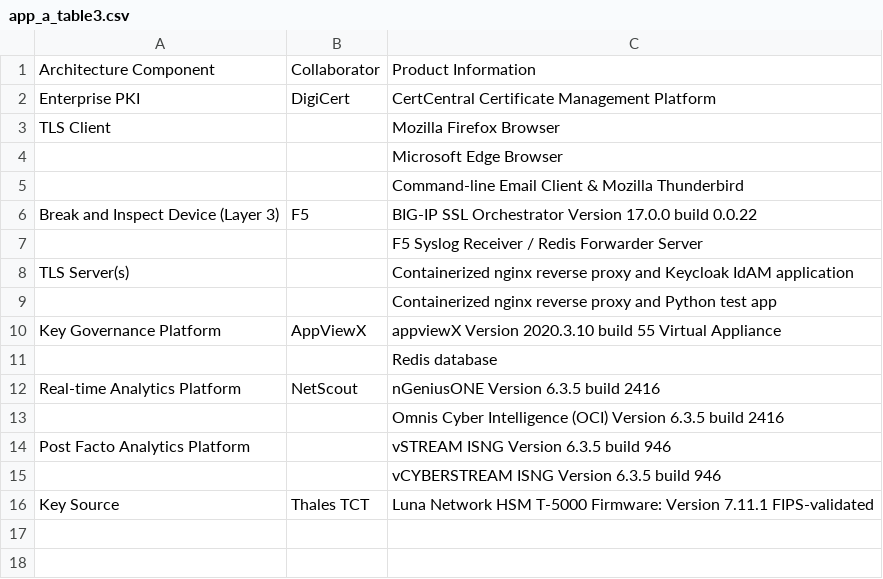
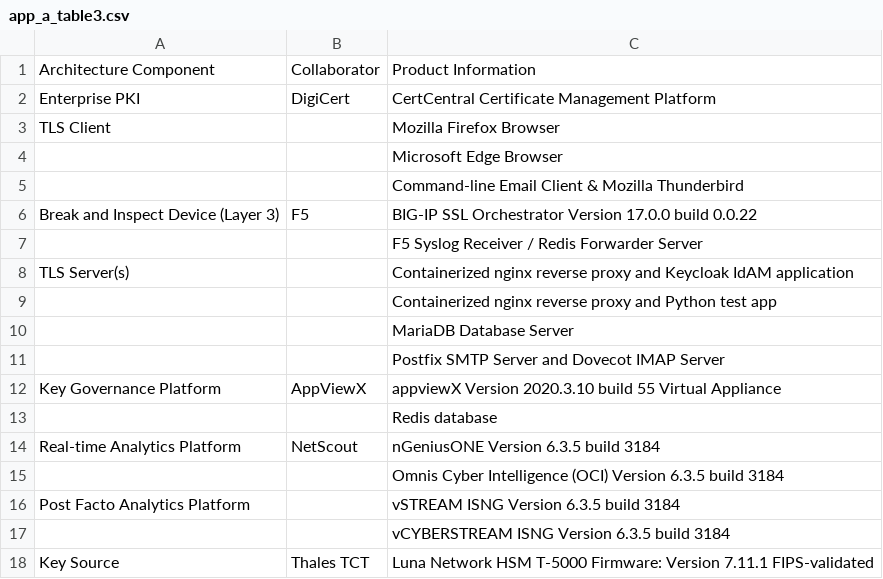
Before and after one commit to usnistgov/nccoe-tls-visibility, a CSV file: source/csv/app_a_table3.csv, drawn as a sheet.

Commit message:
update version numbers

```diff
--- a/source/csv/app_a_table3.csv
+++ b/source/csv/app_a_table3.csv
@@ -9,8 +9,10 @@ TLS Server(s),,Containerized nginx reverse proxy and Keycloak IdAM application
 ,,Containerized nginx reverse proxy and Python test app
+,,MariaDB Database Server
+,,Postfix SMTP Server and Dovecot  IMAP Server
 Key Governance Platform,AppViewX,appviewX Version 2020.3.10 build 55 Virtual Appliance
 ,,Redis database 
-Real-time Analytics Platform,NetScout,nGeniusONE Version 6.3.5 build 2416
-,,Omnis Cyber Intelligence (OCI) Version 6.3.5 build 2416
-Post Facto Analytics Platform,,vSTREAM ISNG Version 6.3.5 build 946
-,,vCYBERSTREAM ISNG Version 6.3.5 build 946
+Real-time Analytics Platform,NetScout,nGeniusONE Version 6.3.5 build 3184
+,,Omnis Cyber Intelligence (OCI) Version 6.3.5 build 3184
+Post Facto Analytics Platform,,vSTREAM ISNG Version 6.3.5 build 3184
+,,vCYBERSTREAM ISNG Version 6.3.5 build 3184
 Key Source,Thales TCT,Luna Network HSM T-5000 Firmware: Version 7.11.1 FIPS-validated
```
Also changed, not shown: source/csv/app_a_table1.csv, source/csv/app_a_table2.csv, 2 other files.
